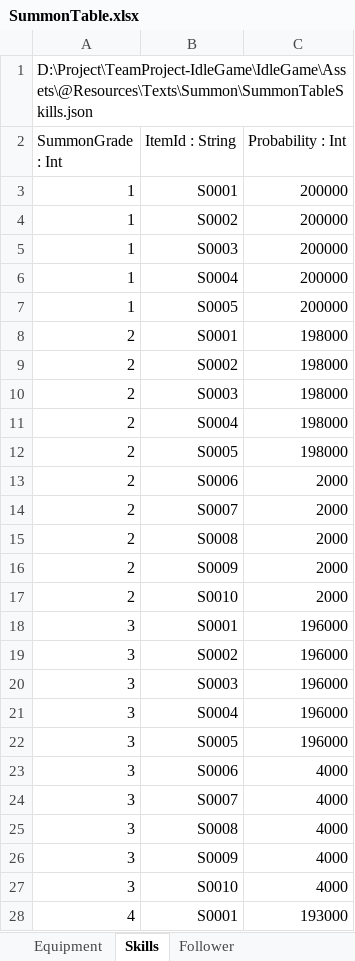
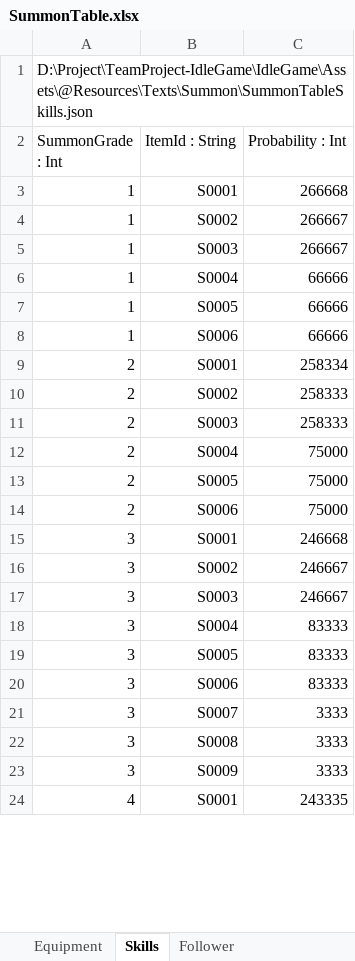
Before and after one commit to psw1305/TeamProject-IdleGame, an Excel workbook: IdleGame/Assets/@Resources/Texts/ExcelTable/SummonTable.xlsx, sheet Skills, drawn as a sheet; only a part is shown; values as stored, in another font and other column widths than the file's, no borders; table styles not drawn; removed rows and columns are numbered as before the commit, all else as after; the diff covers the shown part only; the diff names each change by its address in the sheet, - before the commit and + after, or states it on an @@ line.

Commit message:
[🛠️Fix] Summon Probability fix
- 동료, 스킬 소환 확률 수정

```diff
--- a/IdleGame/Assets/@Resources/Texts/ExcelTable/SummonTable.xlsx (sheet Skills)
+++ b/IdleGame/Assets/@Resources/Texts/ExcelTable/SummonTable.xlsx (sheet Skills)
-C3 (Probability : Int): 200000
+C3 (Probability : Int): 266668
-C4:C5 (Probability : Int): 200000
+C4:C5 (Probability : Int): 266667
-C6:C7 (Probability : Int): 200000
+C6:C7 (Probability : Int): 66666
+row 8: 1 | S0006 | 66666
-C9 (Probability : Int): 198000
+C9 (Probability : Int): 258334
-C10:C11 (Probability : Int): 198000
+C10:C11 (Probability : Int): 258333
-C12:C13 (Probability : Int): 198000
+C12:C13 (Probability : Int): 75000
-C14 (Probability : Int): 2000
+C14 (Probability : Int): 75000
-row 14: 2 | S0007 | 2000
-row 15: 2 | S0008 | 2000
-row 16: 2 | S0009 | 2000
-row 17: 2 | S0010 | 2000
-C15 (Probability : Int): 196000
+C15 (Probability : Int): 246668
-C16:C17 (Probability : Int): 196000
+C16:C17 (Probability : Int): 246667
-C18:C19 (Probability : Int): 196000
+C18:C19 (Probability : Int): 83333
-C20 (Probability : Int): 4000
+C20 (Probability : Int): 83333
-C21:C23 (Probability : Int): 4000
+C21:C23 (Probability : Int): 3333
-row 27: 3 | S0010 | 4000
-C24 (Probability : Int): 193000
+C24 (Probability : Int): 243335
```
Also changed, not shown: other rows of this sheet, sheet Follower, formulas that keep their value, 2 other files.
